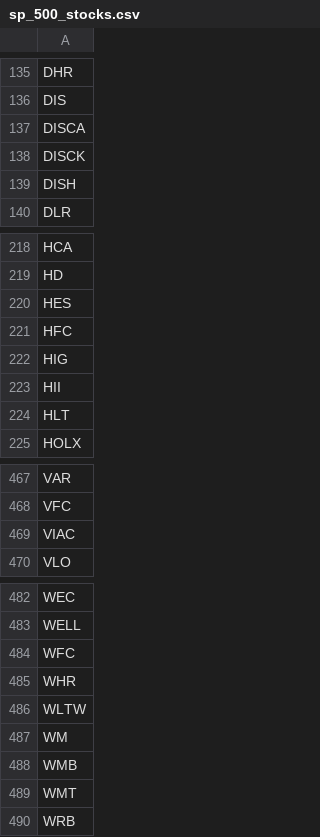
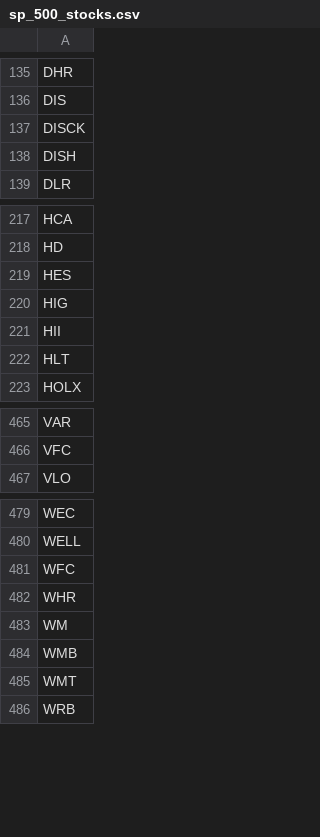
Before and after one commit to skresec/skresec, a CSV file: algotrading/sp_500_stocks.csv, drawn as a sheet; only a part is shown, gaps mark what is left out.

```diff
--- a/algotrading/sp_500_stocks.csv
+++ b/algotrading/sp_500_stocks.csv
@@ -136,3 +136,2 @@ DHR
 DIS
-DISCA
 DISCK
@@ -220,3 +219,2 @@ HD
 HES
-HFC
 HIG
@@ -468,3 +466,2 @@ VAR
 VFC
-VIAC
 VLO
@@ -485,3 +482,2 @@ WFC
 WHR
-WLTW
 WM
```
Also changed, not shown: 2 other files.
